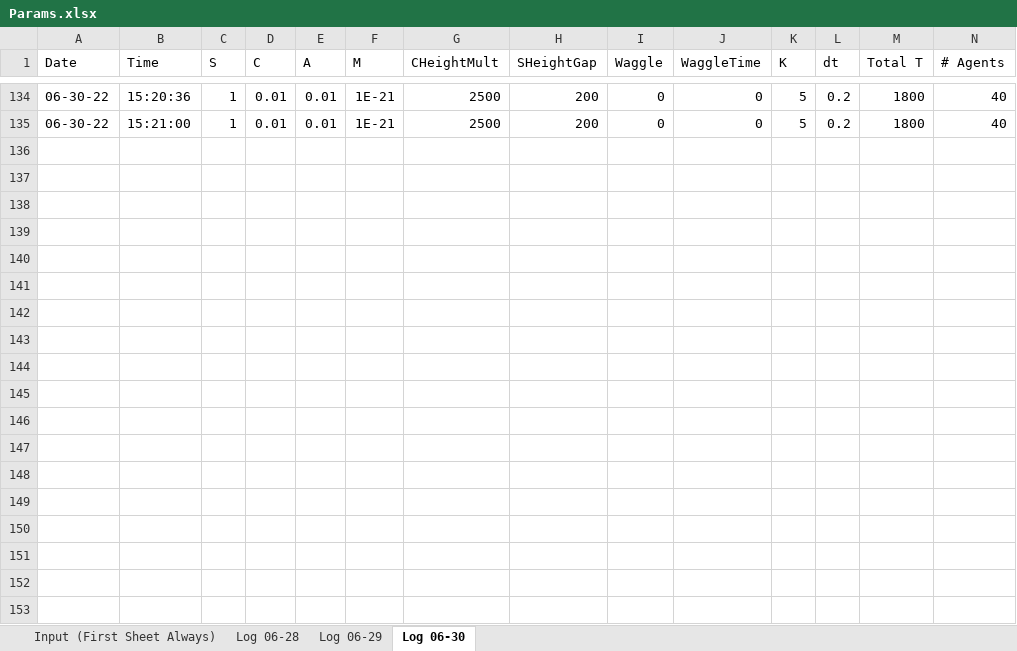
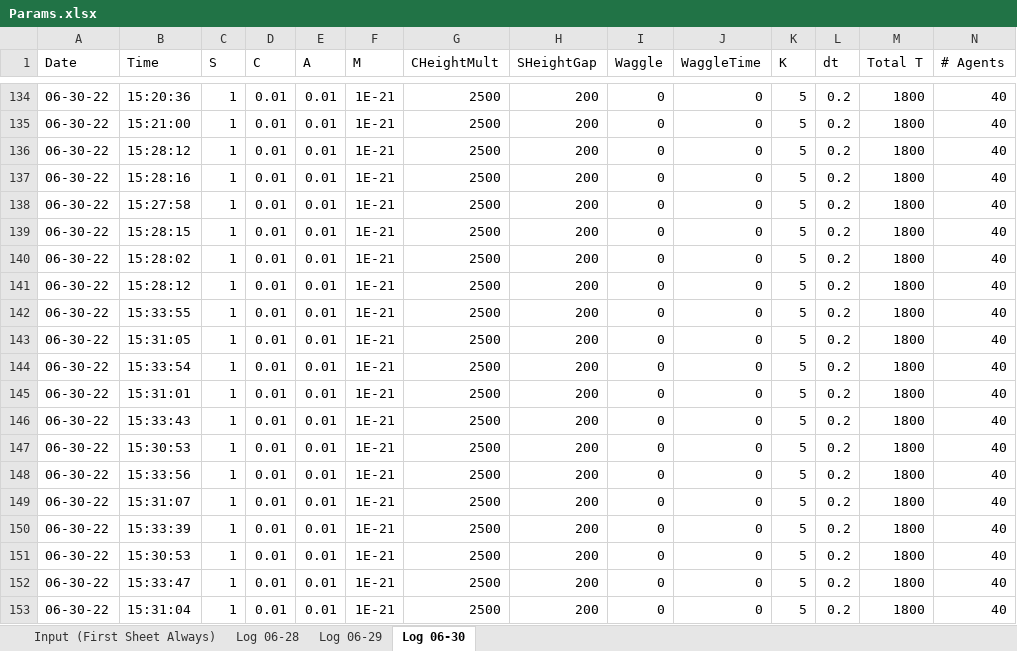
Before and after one commit to wvu-robotics/REU_MatlabSim, an Excel workbook: matlab/REU_2022/Topic_3_Soaring/Sim Draft 1/Params.xlsx, sheet Log 06-30, drawn as a sheet; only a part is shown, gaps mark what is left out; values as stored, in another font and other column widths than the file's, no cell formats; conditional formats and table styles not drawn; rows hold the shown columns only; the diff covers the shown part only; the diff names each change by its address in the sheet, - before the commit and + after, or states it on an @@ line.

Commit message:
Update Params.xlsx

```diff
--- a/matlab/REU_2022/Topic_3_Soaring/Sim Draft 1/Params.xlsx (sheet Log 06-30)
+++ b/matlab/REU_2022/Topic_3_Soaring/Sim Draft 1/Params.xlsx (sheet Log 06-30)
+row 136: 06-30-22 | 15:28:12 | 1 | 0.01 | 0.01 | 1E-21 | 2500 | 200 | 0 | 0 | 5 | 0.2 | 1800 | 40
+row 137: 06-30-22 | 15:28:16 | 1 | 0.01 | 0.01 | 1E-21 | 2500 | 200 | 0 | 0 | 5 | 0.2 | 1800 | 40
+row 138: 06-30-22 | 15:27:58 | 1 | 0.01 | 0.01 | 1E-21 | 2500 | 200 | 0 | 0 | 5 | 0.2 | 1800 | 40
+row 139: 06-30-22 | 15:28:15 | 1 | 0.01 | 0.01 | 1E-21 | 2500 | 200 | 0 | 0 | 5 | 0.2 | 1800 | 40
+row 140: 06-30-22 | 15:28:02 | 1 | 0.01 | 0.01 | 1E-21 | 2500 | 200 | 0 | 0 | 5 | 0.2 | 1800 | 40
+row 141: 06-30-22 | 15:28:12 | 1 | 0.01 | 0.01 | 1E-21 | 2500 | 200 | 0 | 0 | 5 | 0.2 | 1800 | 40
+row 142: 06-30-22 | 15:33:55 | 1 | 0.01 | 0.01 | 1E-21 | 2500 | 200 | 0 | 0 | 5 | 0.2 | 1800 | 40
+row 143: 06-30-22 | 15:31:05 | 1 | 0.01 | 0.01 | 1E-21 | 2500 | 200 | 0 | 0 | 5 | 0.2 | 1800 | 40
+row 144: 06-30-22 | 15:33:54 | 1 | 0.01 | 0.01 | 1E-21 | 2500 | 200 | 0 | 0 | 5 | 0.2 | 1800 | 40
+row 145: 06-30-22 | 15:31:01 | 1 | 0.01 | 0.01 | 1E-21 | 2500 | 200 | 0 | 0 | 5 | 0.2 | 1800 | 40
+row 146: 06-30-22 | 15:33:43 | 1 | 0.01 | 0.01 | 1E-21 | 2500 | 200 | 0 | 0 | 5 | 0.2 | 1800 | 40
+row 147: 06-30-22 | 15:30:53 | 1 | 0.01 | 0.01 | 1E-21 | 2500 | 200 | 0 | 0 | 5 | 0.2 | 1800 | 40
+row 148: 06-30-22 | 15:33:56 | 1 | 0.01 | 0.01 | 1E-21 | 2500 | 200 | 0 | 0 | 5 | 0.2 | 1800 | 40
+row 149: 06-30-22 | 15:31:07 | 1 | 0.01 | 0.01 | 1E-21 | 2500 | 200 | 0 | 0 | 5 | 0.2 | 1800 | 40
+row 150: 06-30-22 | 15:33:39 | 1 | 0.01 | 0.01 | 1E-21 | 2500 | 200 | 0 | 0 | 5 | 0.2 | 1800 | 40
+row 151: 06-30-22 | 15:30:53 | 1 | 0.01 | 0.01 | 1E-21 | 2500 | 200 | 0 | 0 | 5 | 0.2 | 1800 | 40
+row 152: 06-30-22 | 15:33:47 | 1 | 0.01 | 0.01 | 1E-21 | 2500 | 200 | 0 | 0 | 5 | 0.2 | 1800 | 40
+row 153: 06-30-22 | 15:31:04 | 1 | 0.01 | 0.01 | 1E-21 | 2500 | 200 | 0 | 0 | 5 | 0.2 | 1800 | 40
```
Also changed, not shown: 9 added rows elsewhere in this sheet, sheet Input (First Sheet Always), cell formats.
